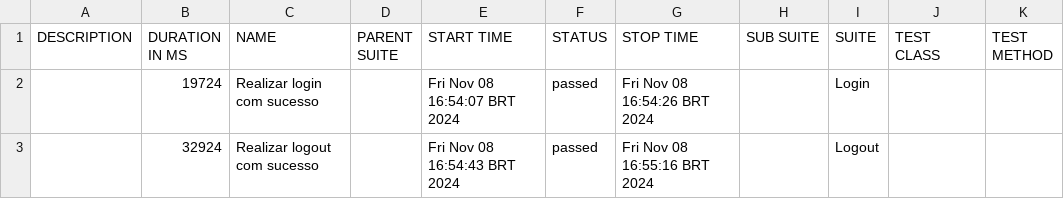
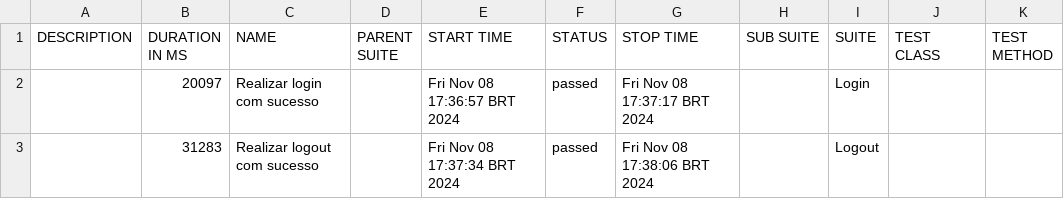
Before and after one commit to QuintilianoNery/webdriverio_arquitetura_processo_seletivo, a CSV file: allure-report/data/suites.csv, drawn as a sheet.

Commit message:
Update report

```diff
--- a/allure-report/data/suites.csv
+++ b/allure-report/data/suites.csv
@@ -1,3 +1,3 @@
 "DESCRIPTION","DURATION IN MS","NAME","PARENT SUITE","START TIME","STATUS","STOP TIME","SUB SUITE","SUITE","TEST CLASS","TEST METHOD"
-"","19724","Realizar login com sucesso","","Fri Nov 08 16:54:07 BRT 2024","passed","Fri Nov 08 16:54:26 BRT 2024","","Login","",""
-"","32924","Realizar logout com sucesso","","Fri Nov 08 16:54:43 BRT 2024","passed","Fri Nov 08 16:55:16 BRT 2024","","Logout","",""
+"","20097","Realizar login com sucesso","","Fri Nov 08 17:36:57 BRT 2024","passed","Fri Nov 08 17:37:17 BRT 2024","","Login","",""
+"","31283","Realizar logout com sucesso","","Fri Nov 08 17:37:34 BRT 2024","passed","Fri Nov 08 17:38:06 BRT 2024","","Logout","",""
```
Also changed, not shown: 46 other files.
